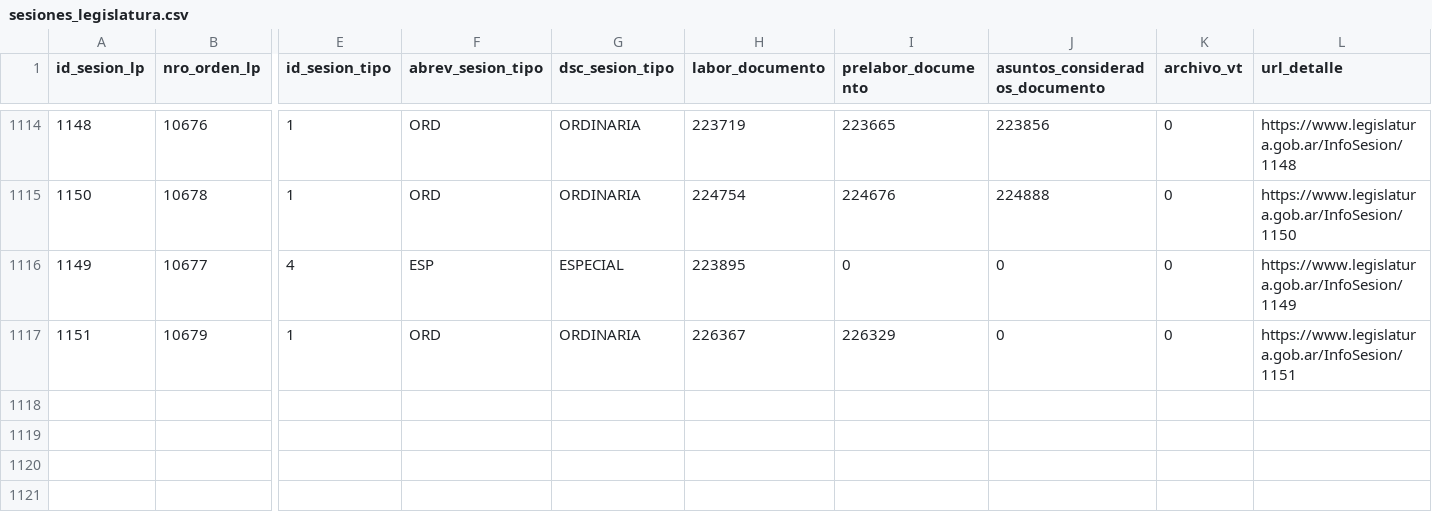
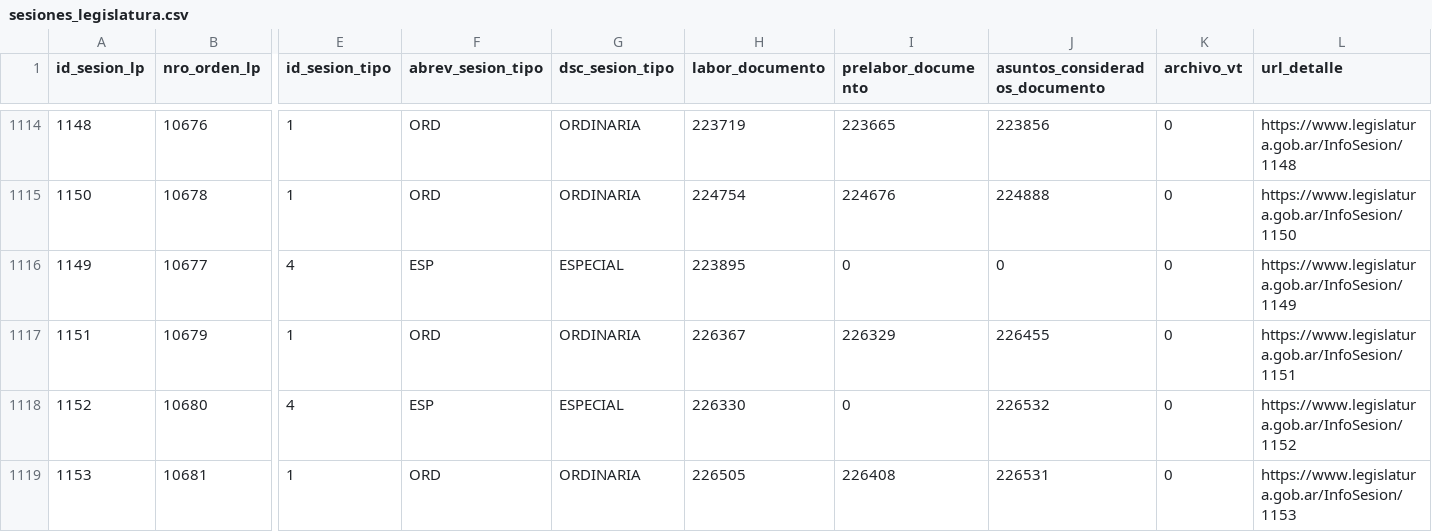
Before and after one commit to rusosnith/ScrapperTown, a CSV file: sesiones_legislatura.csv, drawn as a sheet; only a part is shown, gaps mark what is left out; rows hold the shown columns only; the diff names each change by its address in the sheet, - before the commit and + after, or states it on an @@ line.

```diff
--- a/sesiones_legislatura.csv
+++ b/sesiones_legislatura.csv
-J1117 (asuntos_considerados_documento): 0
+J1117 (asuntos_considerados_documento): 226455
+row 1118: 1152 | 10680 | 4 | ESP | ESPECIAL | 226330 | 0 | 226532 | 0 | https://www.legislatura.gob.ar/InfoSesion/1152
+row 1119: 1153 | 10681 | 1 | ORD | ORDINARIA | 226505 | 226408 | 226531 | 0 | https://www.legislatura.gob.ar/InfoSesion/1153
```
